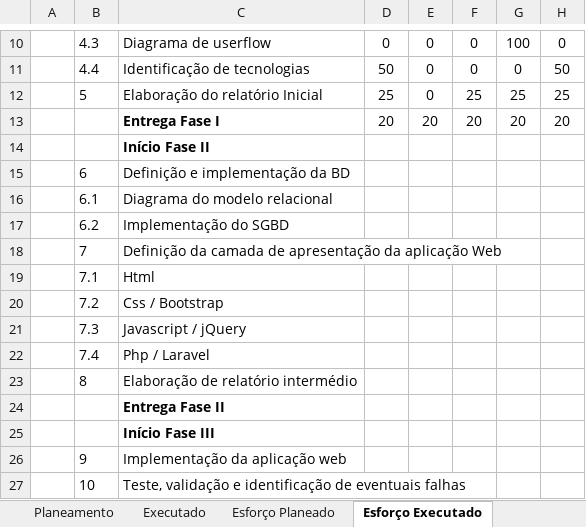
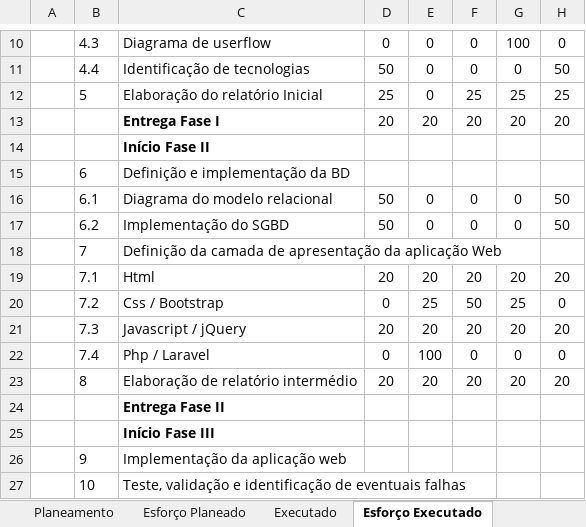
Before and after one commit to rduarte83/PTDWEB, an Excel workbook: docs/planeamento.xlsx, sheet Esforço Executado, drawn as a sheet; only a part is shown, gaps mark what is left out; values as stored, in another font and other column widths than the file's, no borders; the diff names each change by its address in the sheet, - before the commit and + after, or states it on an @@ line.

```diff
--- a/docs/planeamento.xlsx (sheet Esforço Executado)
+++ b/docs/planeamento.xlsx (sheet Esforço Executado)
@@ sheet tab order changed: Planeamento | Esforço Planeado | Executado | Esforço Executado @@
-D16:D17: (empty)
+D16:D17: 50
-E16:E17: (empty)
+E16:E17: 0
-F16:F17: (empty)
+F16:F17: 0
-G16:G17: (empty)
+G16:G17: 0
-H16:H17: (empty)
+H16:H17: 50
-D19: (empty)
+D19: 20
-E19: (empty)
+E19: 20
-F19: (empty)
+F19: 20
-G19: (empty)
+G19: 20
-H19: (empty)
+H19: 20
-D20: (empty)
+D20: 0
-E20: (empty)
+E20: 25
-F20: (empty)
+F20: 50
-G20: (empty)
+G20: 25
-H20: (empty)
+H20: 0
-D21: (empty)
+D21: 20
-E21: (empty)
+E21: 20
-F21: (empty)
+F21: 20
-G21: (empty)
+G21: 20
-H21: (empty)
+H21: 20
-D22: (empty)
+D22: 0
-E22: (empty)
+E22: 100
-F22: (empty)
+F22: 0
-G22: (empty)
+G22: 0
-H22: (empty)
+H22: 0
-D23: (empty)
+D23: 20
-E23: (empty)
+E23: 20
-F23: (empty)
+F23: 20
-G23: (empty)
+G23: 20
-H23: (empty)
+H23: 20
```
Also changed, not shown: sheet Planeamento, formulas that keep their value, 5 other files.
